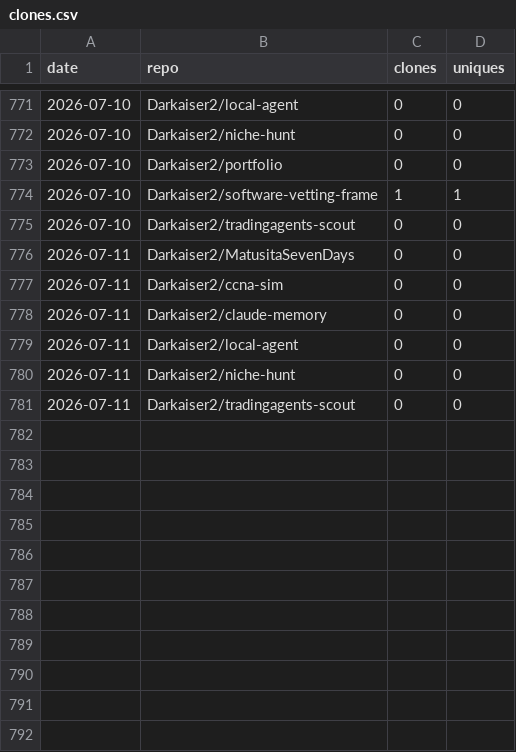
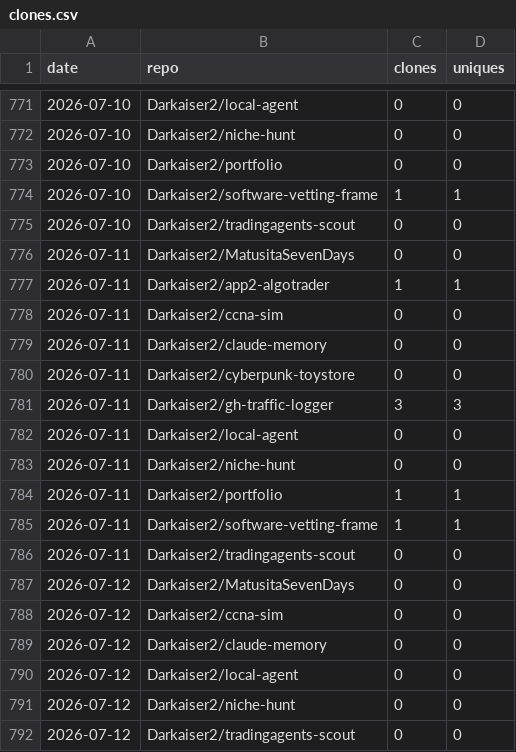
Before and after one commit to Darkaiser2/gh-traffic-logger, a CSV file: data/clones.csv, drawn as a sheet; only a part is shown, gaps mark what is left out; the diff names each change by its address in the sheet, - before the commit and + after, or states it on an @@ line.

```diff
--- a/data/clones.csv
+++ b/data/clones.csv
+row 777: 2026-07-11 | Darkaiser2/app2-algotrader | 1 | 1
+row 780: 2026-07-11 | Darkaiser2/cyberpunk-toystore | 0 | 0
+row 781: 2026-07-11 | Darkaiser2/gh-traffic-logger | 3 | 3
+row 784: 2026-07-11 | Darkaiser2/portfolio | 1 | 1
+row 785: 2026-07-11 | Darkaiser2/software-vetting-frame | 1 | 1
+row 787: 2026-07-12 | Darkaiser2/MatusitaSevenDays | 0 | 0
+row 788: 2026-07-12 | Darkaiser2/ccna-sim | 0 | 0
+row 789: 2026-07-12 | Darkaiser2/claude-memory | 0 | 0
+row 790: 2026-07-12 | Darkaiser2/local-agent | 0 | 0
+row 791: 2026-07-12 | Darkaiser2/niche-hunt | 0 | 0
+row 792: 2026-07-12 | Darkaiser2/tradingagents-scout | 0 | 0
```
Also changed, not shown: data/paths.csv, data/referrers.csv, 1 other file.
